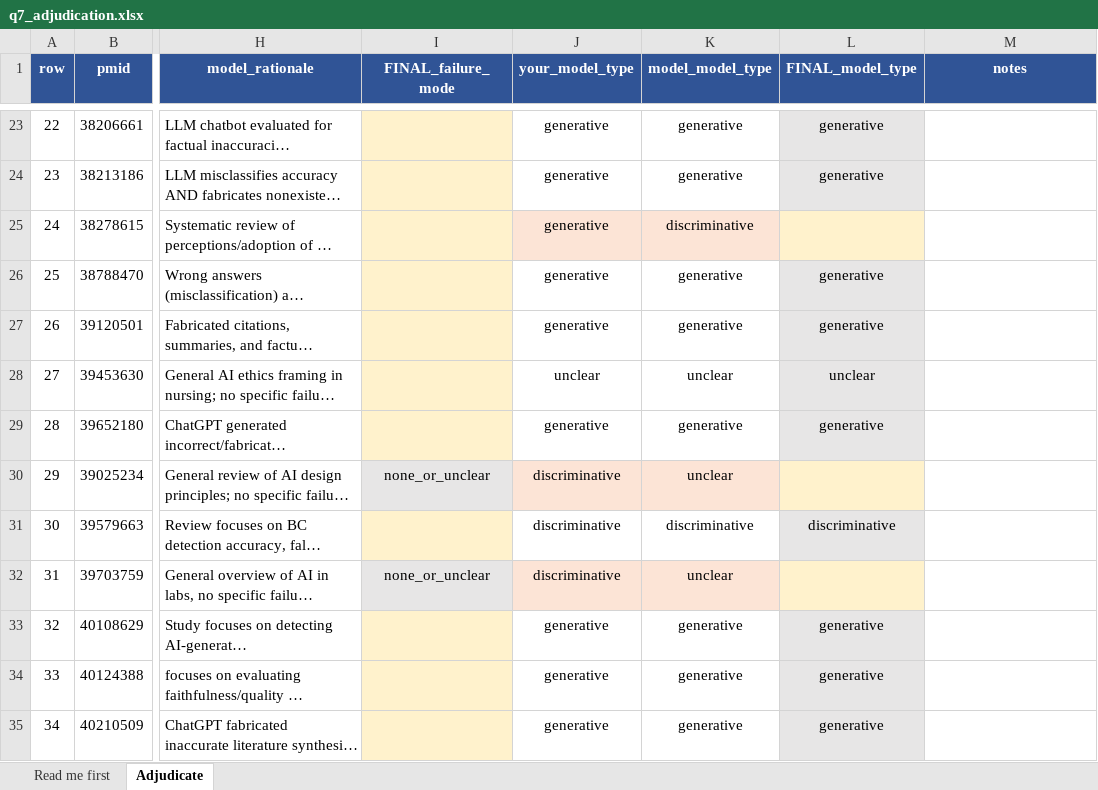
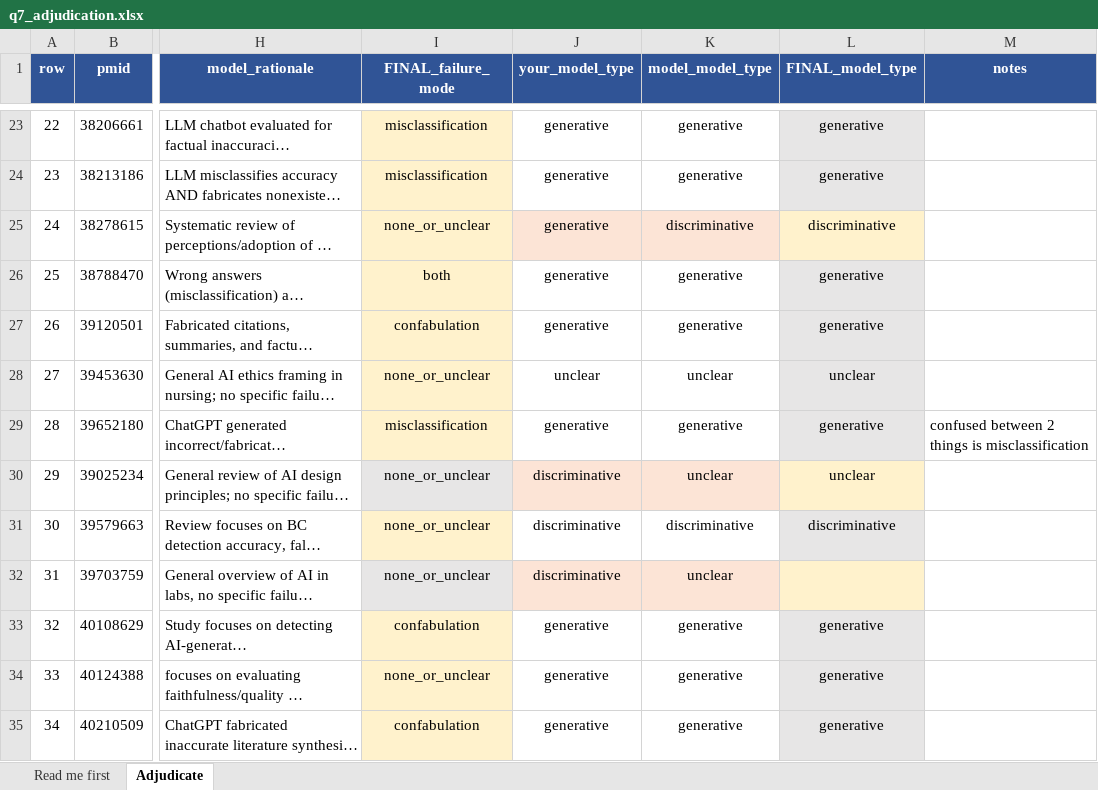
Before and after one commit to Lixing-Kingsley-Wang/ai-narratives-2026, an Excel workbook: output/analyses/q7_adjudication.xlsx, sheet Adjudicate, drawn as a sheet; only a part is shown, gaps mark what is left out; long unchanged cells end in …; values as stored, in another font and other column widths than the file's, no borders; the diff covers the shown part only; the diff names each change by its address in the sheet, - before the commit and + after, or states it on an @@ line.

```diff
--- a/output/analyses/q7_adjudication.xlsx (sheet Adjudicate)
+++ b/output/analyses/q7_adjudication.xlsx (sheet Adjudicate)
-I23:I24 (FINAL_failure_mode): (empty)
+I23:I24 (FINAL_failure_mode): misclassification
-I25 (FINAL_failure_mode): (empty)
+I25 (FINAL_failure_mode): none_or_unclear
-L25 (FINAL_model_type): (empty)
+L25 (FINAL_model_type): discriminative
-I26 (FINAL_failure_mode): (empty)
+I26 (FINAL_failure_mode): both
-I27 (FINAL_failure_mode): (empty)
+I27 (FINAL_failure_mode): confabulation
-I28 (FINAL_failure_mode): (empty)
+I28 (FINAL_failure_mode): none_or_unclear
-I29 (FINAL_failure_mode): (empty)
+I29 (FINAL_failure_mode): misclassification
-M29 (notes): (empty)
+M29 (notes): confused between 2 things is misclassification
-L30 (FINAL_model_type): (empty)
+L30 (FINAL_model_type): unclear
-I31 (FINAL_failure_mode): (empty)
+I31 (FINAL_failure_mode): none_or_unclear
-I33 (FINAL_failure_mode): (empty)
+I33 (FINAL_failure_mode): confabulation
-I34 (FINAL_failure_mode): (empty)
+I34 (FINAL_failure_mode): none_or_unclear
-I35 (FINAL_failure_mode): (empty)
+I35 (FINAL_failure_mode): confabulation
```
Also changed, not shown: 57 edited cells elsewhere in this sheet, 4 other files.
